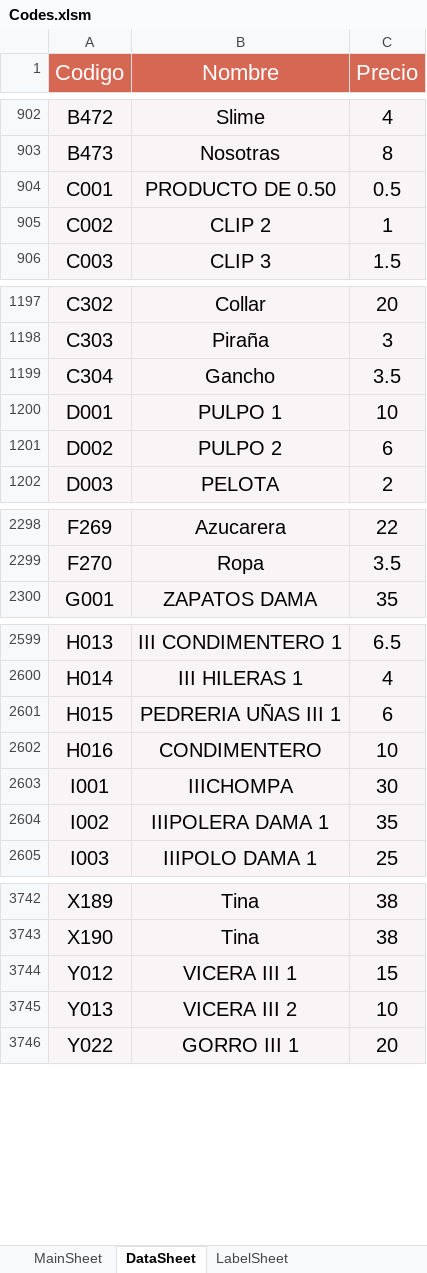
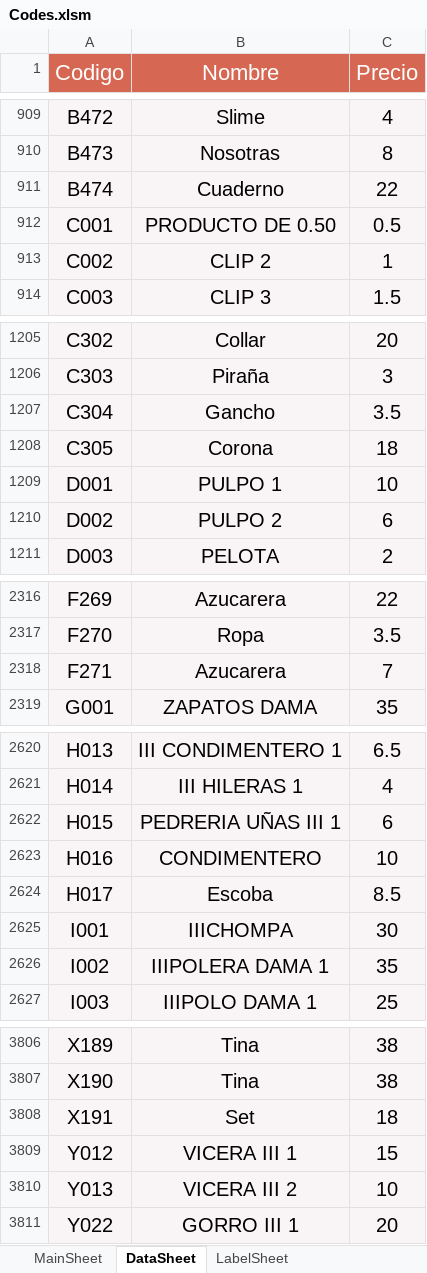
Before and after one commit to ivanquino1000/BarcodeVba, an Excel workbook: Src/Codes.xlsm, sheet DataSheet, drawn as a sheet; only a part is shown, gaps mark what is left out; values as stored, in another font and other column widths than the file's, no borders; the diff covers the shown part only; the diff names each change by its address in the sheet, - before the commit and + after, or states it on an @@ line.

```diff
--- a/Src/Codes.xlsm (sheet DataSheet)
+++ b/Src/Codes.xlsm (sheet DataSheet)
+row 911: B474 | Cuaderno | 22
+row 1208: C305 | Corona | 18
+row 2318: F271 | Azucarera | 7
+row 2624: H017 | Escoba | 8.5
+row 3808: X191 | Set | 18
```
Also changed, not shown: 74 added rows and 8 edited cells elsewhere in this sheet, sheet LabelSheet, 10 other files.
